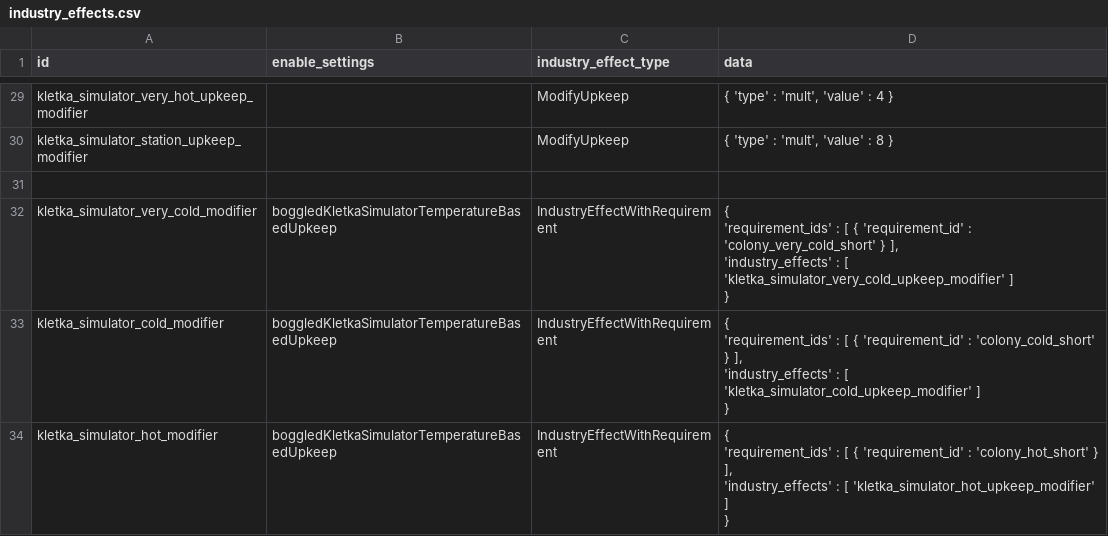
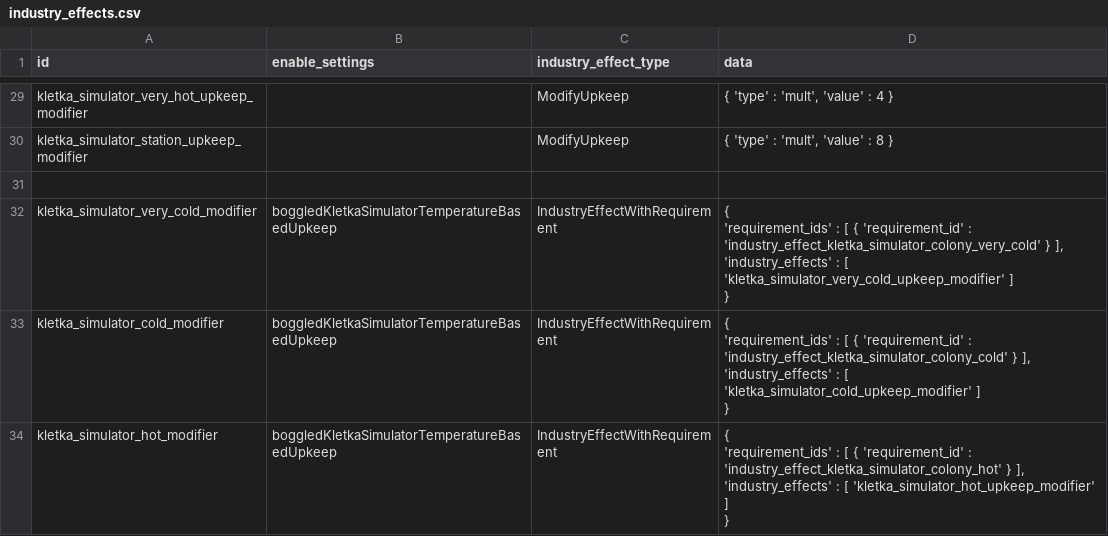
Before and after one commit to boggledstarsector/TASC, a CSV file: data/campaign/terraforming/industry_effects.csv, drawn as a sheet; only a part is shown, gaps mark what is left out; the diff covers the shown part only.

```diff
--- a/data/campaign/terraforming/industry_effects.csv
+++ b/data/campaign/terraforming/industry_effects.csv
@@ -42,13 +42,13 @@ kletka_simulator_station_upkeep_modifier,,ModifyUpkeep,"{ 'type' : 'mult', 'valu
 
-kletka_simulator_very_cold_modifier,boggledKletkaSimulatorTemperatureBasedUpkeep,IndustryEffectWithRequirement,"{
-	'requirement_ids' : [ { 'requirement_id' : 'colony_very_cold_short' } ],
-	'industry_effects' : [ 'kletka_simulator_very_cold_upkeep_modifier' ]
-}"
-kletka_simulator_cold_modifier,boggledKletkaSimulatorTemperatureBasedUpkeep,IndustryEffectWithRequirement,"{
-	'requirement_ids' : [ { 'requirement_id' : 'colony_cold_short' } ],
-	'industry_effects' : [ 'kletka_simulator_cold_upkeep_modifier' ]
-}"
-kletka_simulator_hot_modifier,boggledKletkaSimulatorTemperatureBasedUpkeep,IndustryEffectWithRequirement,"{
-	'requirement_ids' : [ { 'requirement_id' : 'colony_hot_short' } ],
-	'industry_effects' : [ 'kletka_simulator_hot_upkeep_modifier' ]
-}"
+kletka_simulator_very_cold_modifier,boggledKletkaSimulatorTemperatureBasedUpkeep,IndustryEffectWithRequirement,"{
+	'requirement_ids' : [ { 'requirement_id' : 'industry_effect_kletka_simulator_colony_very_cold' } ],
+	'industry_effects' : [ 'kletka_simulator_very_cold_upkeep_modifier' ]
+}"
+kletka_simulator_cold_modifier,boggledKletkaSimulatorTemperatureBasedUpkeep,IndustryEffectWithRequirement,"{
+	'requirement_ids' : [ { 'requirement_id' : 'industry_effect_kletka_simulator_colony_cold' } ],
+	'industry_effects' : [ 'kletka_simulator_cold_upkeep_modifier' ]
+}"
+kletka_simulator_hot_modifier,boggledKletkaSimulatorTemperatureBasedUpkeep,IndustryEffectWithRequirement,"{
+	'requirement_ids' : [ { 'requirement_id' : 'industry_effect_kletka_simulator_colony_hot' } ],
+	'industry_effects' : [ 'kletka_simulator_hot_upkeep_modifier' ]
+}"
```
Also changed, not shown: 8 edited cells elsewhere in this file, data/campaign/terraforming/planet_types.csv, data/campaign/terraforming/project_effects.csv, 18 other files.
